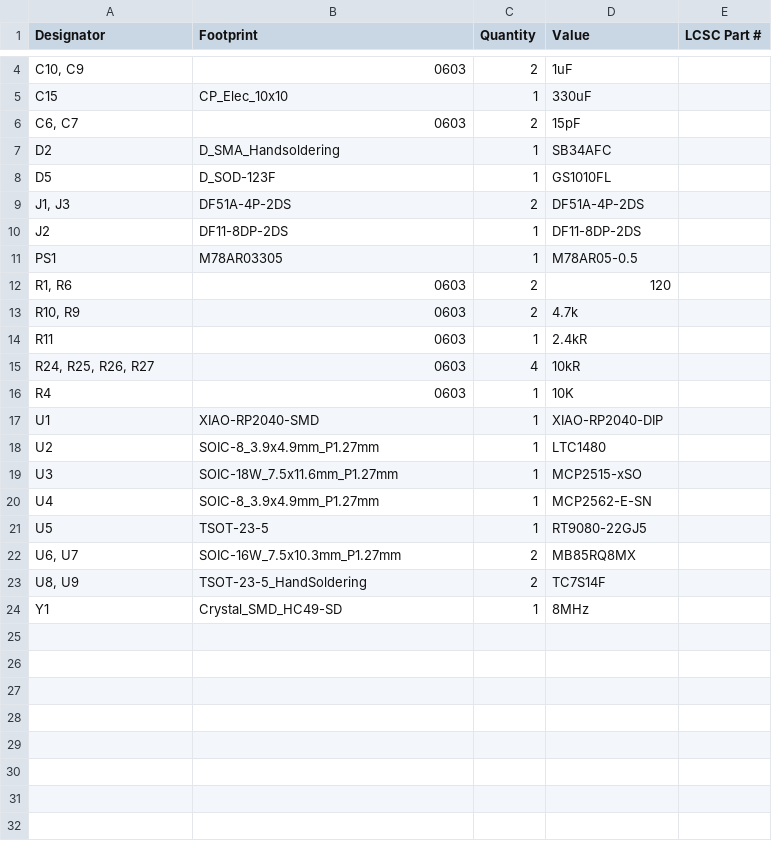
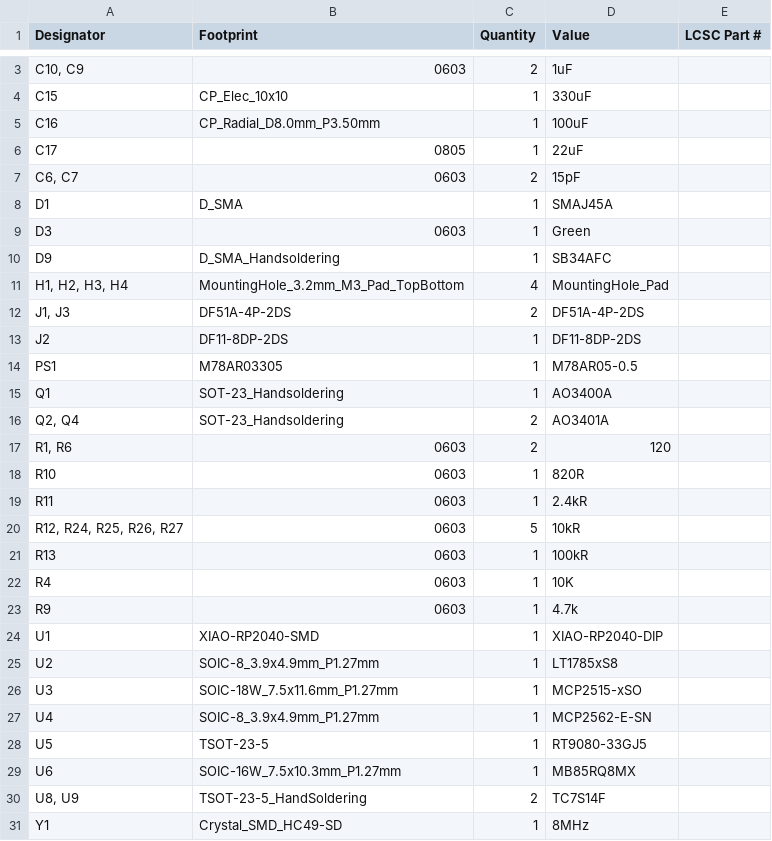
Before and after one commit to tokai-student-rocket-project/H-62-Avionics, a CSV file: KiCAD/ValveControlModule/production/bom.csv, drawn as a sheet; only a part is shown, gaps mark what is left out; the diff covers the shown part only.

```diff
--- a/KiCAD/ValveControlModule/production/bom.csv
+++ b/KiCAD/ValveControlModule/production/bom.csv
@@ -5,5 +4,9 @@
 C15,CP_Elec_10x10,1,330uF,
+C16,CP_Radial_D8.0mm_P3.50mm,1,100uF,
+C17,0805,1,22uF,
 "C6, C7",0603,2,15pF,
-D2,D_SMA_Handsoldering,1,SB34AFC,
-D5,D_SOD-123F,1,GS1010FL,
+D1,D_SMA,1,SMAJ45A,
+D3,0603,1,Green,
+D9,D_SMA_Handsoldering,1,SB34AFC,
+"H1, H2, H3, H4",MountingHole_3.2mm_M3_Pad_TopBottom,4,MountingHole_Pad,
 "J1, J3",DF51A-4P-2DS,2,DF51A-4P-2DS,
@@ -11,13 +14,17 @@ J2,DF11-8DP-2DS,1,DF11-8DP-2DS,
 PS1,M78AR03305,1,M78AR05-0.5,
+Q1,SOT-23_Handsoldering,1,AO3400A,
+"Q2, Q4",SOT-23_Handsoldering,2,AO3401A,
 "R1, R6",0603,2,120,
-"R10, R9",0603,2,4.7k,
+R10,0603,1,820R,
 R11,0603,1,2.4kR,
-"R24, R25, R26, R27",0603,4,10kR,
+"R12, R24, R25, R26, R27",0603,5,10kR,
+R13,0603,1,100kR,
 R4,0603,1,10K,
+R9,0603,1,4.7k,
 U1,XIAO-RP2040-SMD,1,XIAO-RP2040-DIP,
-U2,SOIC-8_3.9x4.9mm_P1.27mm,1,LTC1480,
+U2,SOIC-8_3.9x4.9mm_P1.27mm,1,LT1785xS8,
 U3,SOIC-18W_7.5x11.6mm_P1.27mm,1,MCP2515-xSO,
 U4,SOIC-8_3.9x4.9mm_P1.27mm,1,MCP2562-E-SN,
-U5,TSOT-23-5,1,RT9080-22GJ5,
-"U6, U7",SOIC-16W_7.5x10.3mm_P1.27mm,2,MB85RQ8MX,
+U5,TSOT-23-5,1,RT9080-33GJ5,
+U6,SOIC-16W_7.5x10.3mm_P1.27mm,1,MB85RQ8MX,
 "U8, U9",TSOT-23-5_HandSoldering,2,TC7S14F,
```
Also changed, not shown: 1 removed row and 2 edited cells elsewhere in this file, KiCAD/ValveControlModule/production/designators.csv, KiCAD/ValveControlModule/production/positions.csv, 11 other files.
